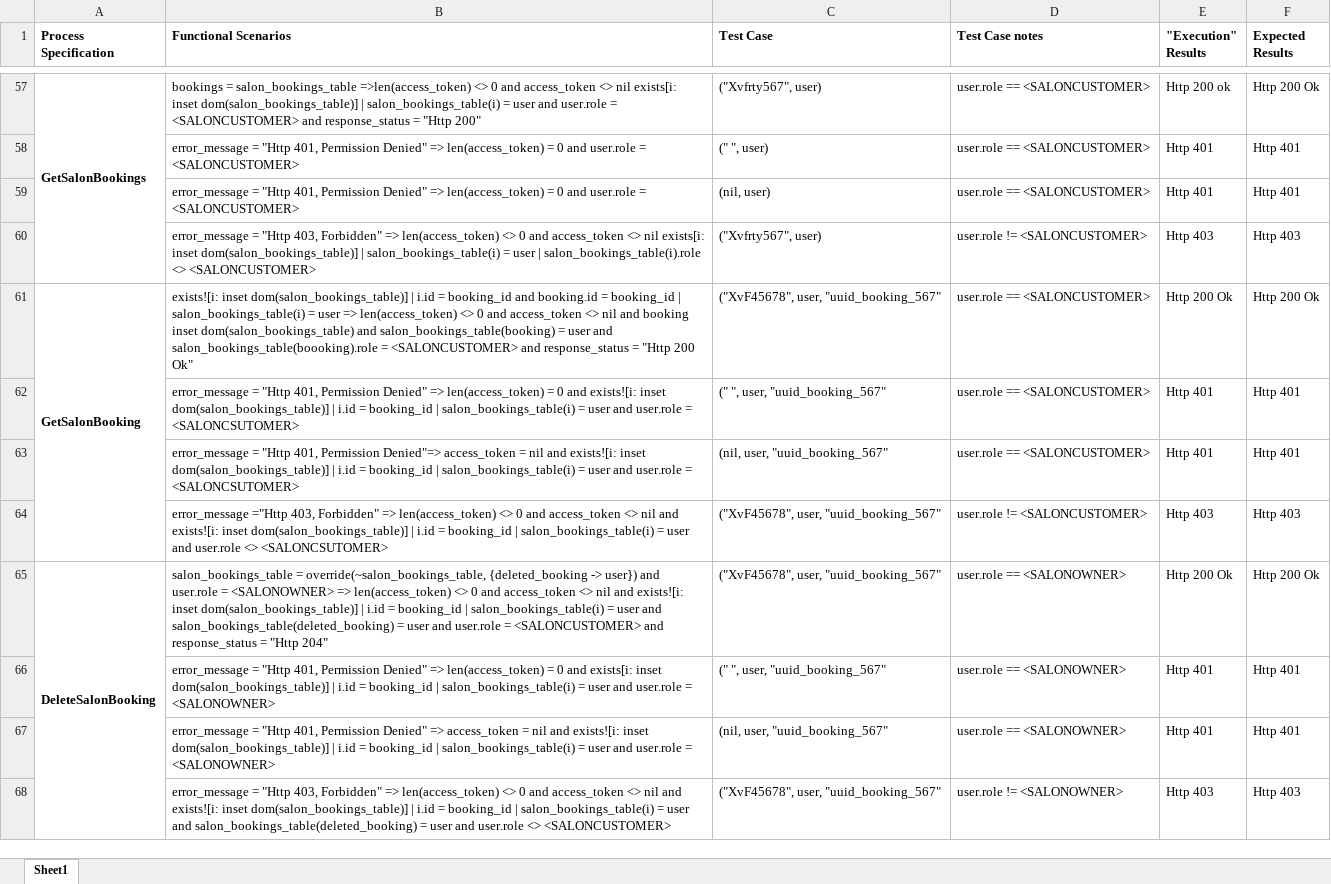
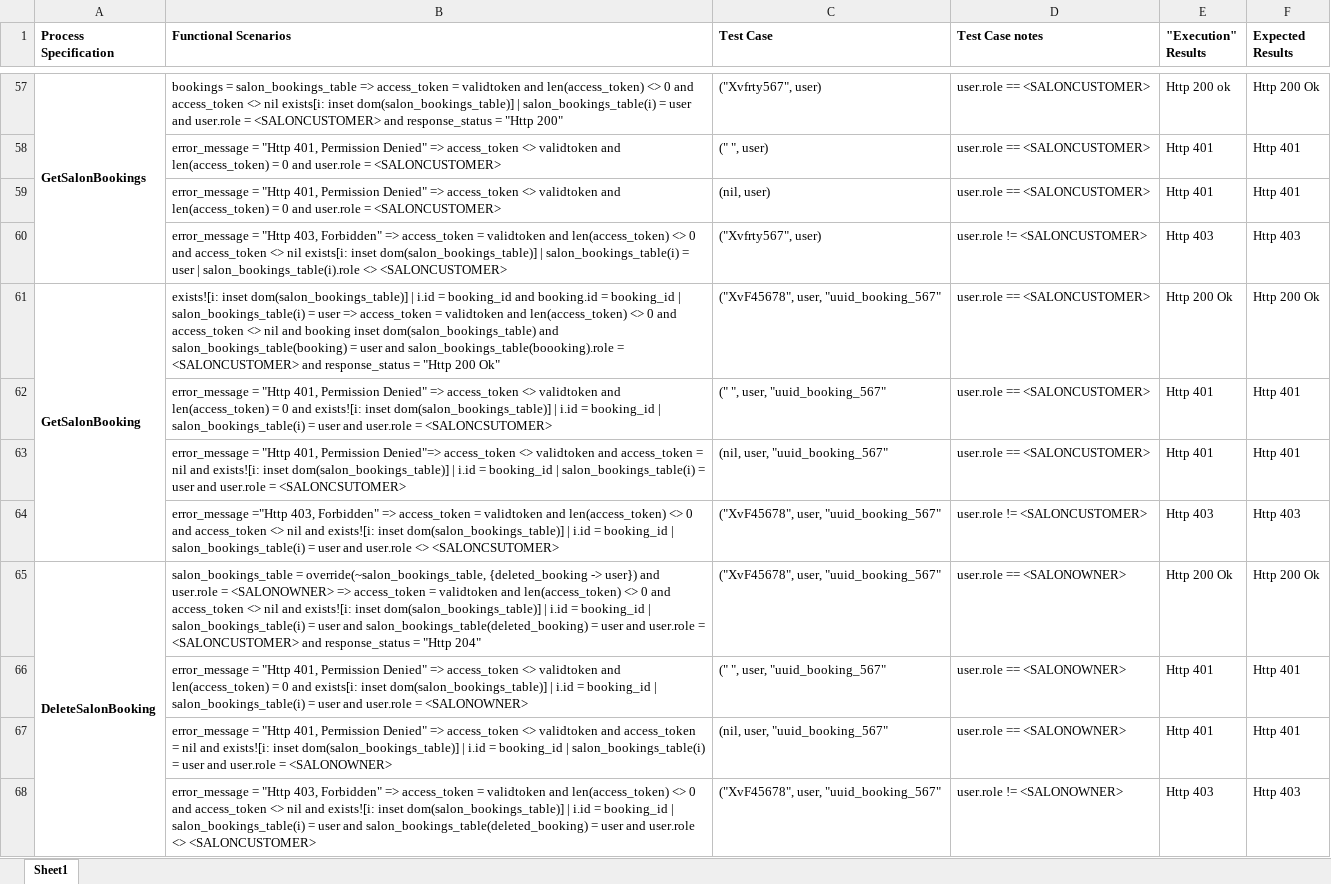
Before and after one commit to Egalaxykenya/IEICE-journal-paper-emeka, an Excel workbook: SOFL/ProcessFunctionalScenariosandTestCases.xlsx, sheet Sheet1, drawn as a sheet; only a part is shown, gaps mark what is left out; values as stored, in another font and other column widths than the file's, no borders; the diff covers the shown part only; the diff names each change by its address in the sheet, - before the commit and + after, or states it on an @@ line.

Commit message:
Updated Excel Testcase sheet

```diff
--- a/SOFL/ProcessFunctionalScenariosandTestCases.xlsx (sheet Sheet1)
+++ b/SOFL/ProcessFunctionalScenariosandTestCases.xlsx (sheet Sheet1)
-B57 (Functional Scenarios): …= salon_bookings_table =>len(access_token) <> 0…
+B57 (Functional Scenarios): …= salon_bookings_table => access_token = validtoken and len(access_token) <> 0…
-B58:B59 (Functional Scenarios): …Denied" => len(access_token) =…
+B58:B59 (Functional Scenarios): …Denied" => access_token <> validtoken and len(access_token) =…
-B60 (Functional Scenarios): …Forbidden" => len(access_token) <>…
+B60 (Functional Scenarios): …Forbidden" => access_token = validtoken and len(access_token) <>…
-B61 (Functional Scenarios): …user => len(access_token) <>…
+B61 (Functional Scenarios): …user => access_token = validtoken and len(access_token) <>…
-B62 (Functional Scenarios): …Denied" => len(access_token) =…
+B62 (Functional Scenarios): …Denied" => access_token <> validtoken and len(access_token) =…
-B63 (Functional Scenarios): …Denied"=> access_token = nil…
+B63 (Functional Scenarios): …Denied"=> access_token <> validtoken and access_token = nil…
-B64 (Functional Scenarios): …Forbidden" => len(access_token) <>…
+B64 (Functional Scenarios): …Forbidden" => access_token = validtoken and len(access_token) <>…
-B65 (Functional Scenarios): …<SALONOWNER> => len(access_token) <>…
+B65 (Functional Scenarios): …<SALONOWNER> => access_token = validtoken and len(access_token) <>…
-B66 (Functional Scenarios): …Denied" => len(access_token) =…
+B66 (Functional Scenarios): …Denied" => access_token <> validtoken and len(access_token) =…
-B67 (Functional Scenarios): …=> access_token = nil…
+B67 (Functional Scenarios): …=> access_token <> validtoken and access_token = nil…
-B68 (Functional Scenarios): …Forbidden" => len(access_token) <>…
+B68 (Functional Scenarios): …Forbidden" => access_token = validtoken and len(access_token) <>…
```
Also changed, not shown: 52 edited cells elsewhere in this sheet, 1 other file.
